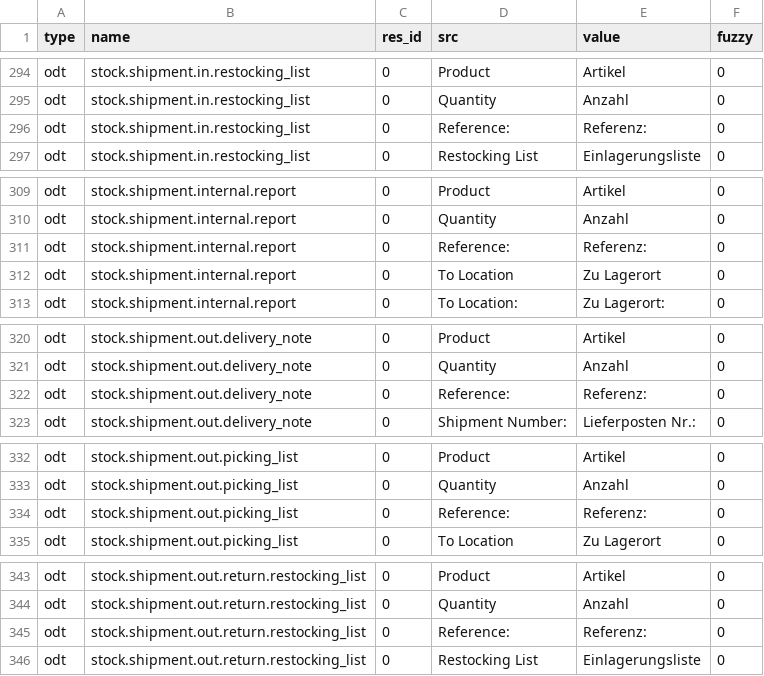
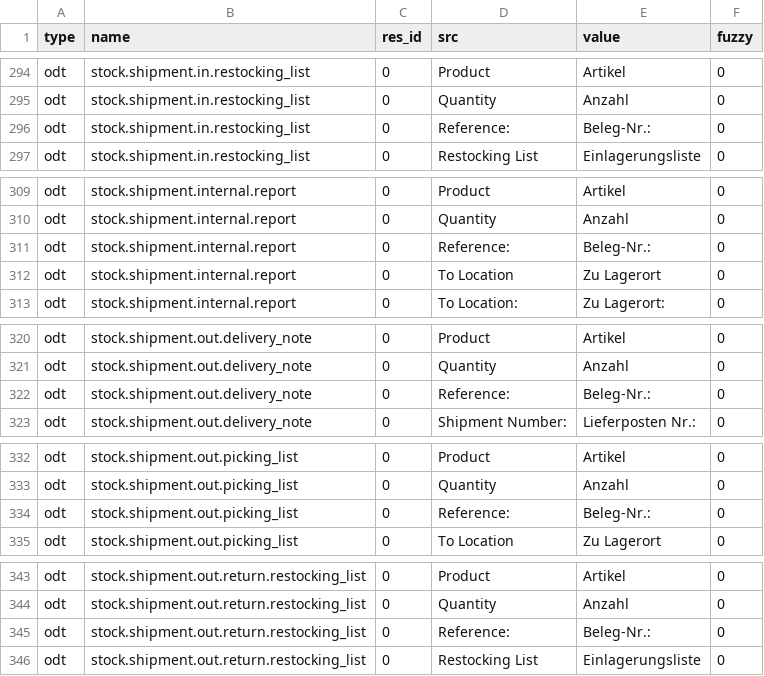
Before and after one commit to hiaselhans/stock, a CSV file: de_DE.csv, drawn as a sheet; only a part is shown, gaps mark what is left out; the diff covers the shown part only.

```diff
--- a/de_DE.csv
+++ b/de_DE.csv
@@ -305,3 +305,3 @@ odt,stock.shipment.in.restocking_list,0,Product,Artikel,0
 odt,stock.shipment.in.restocking_list,0,Quantity,Anzahl,0
-odt,stock.shipment.in.restocking_list,0,Reference:,Referenz:,0
+odt,stock.shipment.in.restocking_list,0,Reference:,Beleg-Nr.:,0
 odt,stock.shipment.in.restocking_list,0,Restocking List,Einlagerungsliste,0
@@ -320,3 +320,3 @@ odt,stock.shipment.internal.report,0,Product,Artikel,0
 odt,stock.shipment.internal.report,0,Quantity,Anzahl,0
-odt,stock.shipment.internal.report,0,Reference:,Referenz:,0
+odt,stock.shipment.internal.report,0,Reference:,Beleg-Nr.:,0
 odt,stock.shipment.internal.report,0,To Location,Zu Lagerort,0
@@ -331,3 +331,3 @@ odt,stock.shipment.out.delivery_note,0,Product,Artikel,0
 odt,stock.shipment.out.delivery_note,0,Quantity,Anzahl,0
-odt,stock.shipment.out.delivery_note,0,Reference:,Referenz:,0
+odt,stock.shipment.out.delivery_note,0,Reference:,Beleg-Nr.:,0
 odt,stock.shipment.out.delivery_note,0,Shipment Number:,Lieferposten Nr.:,0
@@ -343,3 +343,3 @@ odt,stock.shipment.out.picking_list,0,Product,Artikel,0
 odt,stock.shipment.out.picking_list,0,Quantity,Anzahl,0
-odt,stock.shipment.out.picking_list,0,Reference:,Referenz:,0
+odt,stock.shipment.out.picking_list,0,Reference:,Beleg-Nr.:,0
 odt,stock.shipment.out.picking_list,0,To Location,Zu Lagerort,0
@@ -354,3 +354,3 @@ odt,stock.shipment.out.return.restocking_list,0,Product,Artikel,0
 odt,stock.shipment.out.return.restocking_list,0,Quantity,Anzahl,0
-odt,stock.shipment.out.return.restocking_list,0,Reference:,Referenz:,0
+odt,stock.shipment.out.return.restocking_list,0,Reference:,Beleg-Nr.:,0
 odt,stock.shipment.out.return.restocking_list,0,Restocking List,Einlagerungsliste,0
```
Also changed, not shown: 5 edited cells elsewhere in this file.
